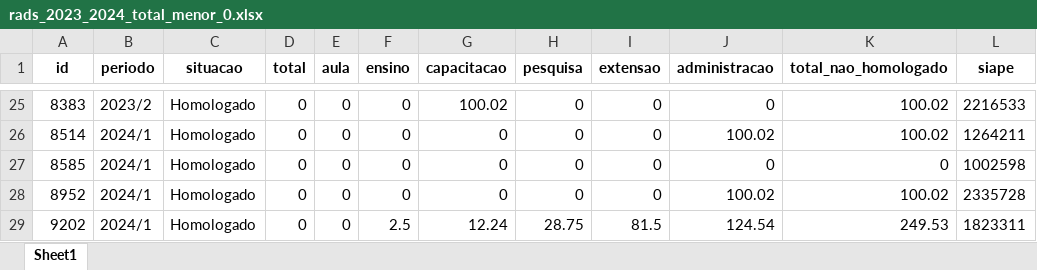
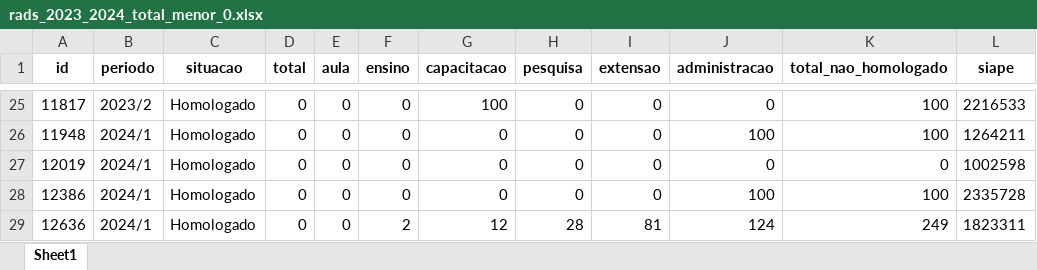
Before and after one commit to sousagomide/estatistica_rad, an Excel workbook: src/exports/export_001/output/rads_2023_2024_total_menor_0.xlsx, sheet Sheet1, drawn as a sheet; only a part is shown, gaps mark what is left out; values as stored, in another font and other column widths than the file's, no borders; removed rows and columns are numbered as before the commit, all else as after; the diff covers the shown part only; the diff names each change by its address in the sheet, - before the commit and + after, or states it on an @@ line.

```diff
--- a/src/exports/export_001/output/rads_2023_2024_total_menor_0.xlsx (sheet Sheet1)
+++ b/src/exports/export_001/output/rads_2023_2024_total_menor_0.xlsx (sheet Sheet1)
-A25 (id): 8383
+A25 (id): 11817
-G25 (capacitacao): 100.02
+G25 (capacitacao): 100
-K25:K26 (total_nao_homologado): 100.02
+K25:K26 (total_nao_homologado): 100
-A26 (id): 8514
+A26 (id): 11948
-J26 (administracao): 100.02
+J26 (administracao): 100
-A27 (id): 8585
+A27 (id): 12019
-A28 (id): 8952
+A28 (id): 12386
-J28 (administracao): 100.02
+J28 (administracao): 100
-K28 (total_nao_homologado): 100.02
+K28 (total_nao_homologado): 100
-row 29: 9202 | 2024/1 | Homologado | 0 | 0 | 2.5 | 12.24 | 28.75 | 81.5 | 124.54 | 249.53 | 1823311
+row 29: 12636 | 2024/1 | Homologado | 0 | 0 | 2 | 12 | 28 | 81 | 124 | 249 | 1823311
```
Also changed, not shown: 1 added row, 1 removed row and 59 edited cells elsewhere in this sheet, src/exports/export_001/output/rads_2019_2022_total_maior_0.xlsx, src/exports/export_001/output/rads_2019_2022_total_menor_0.xlsx, 5 other files.
